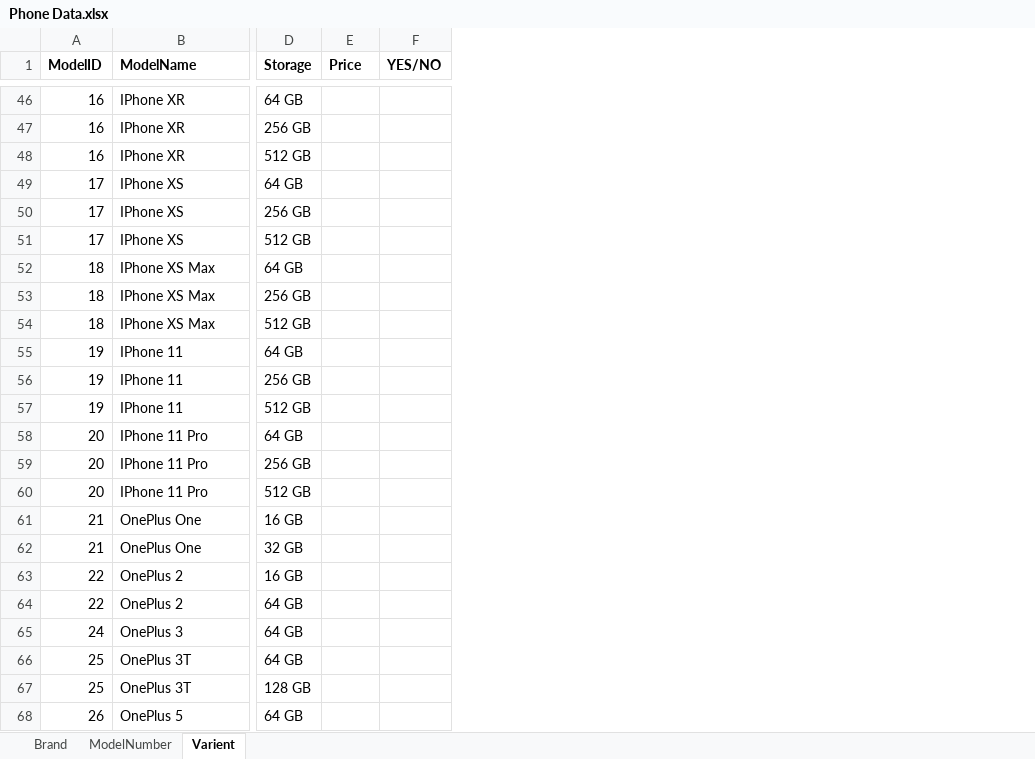
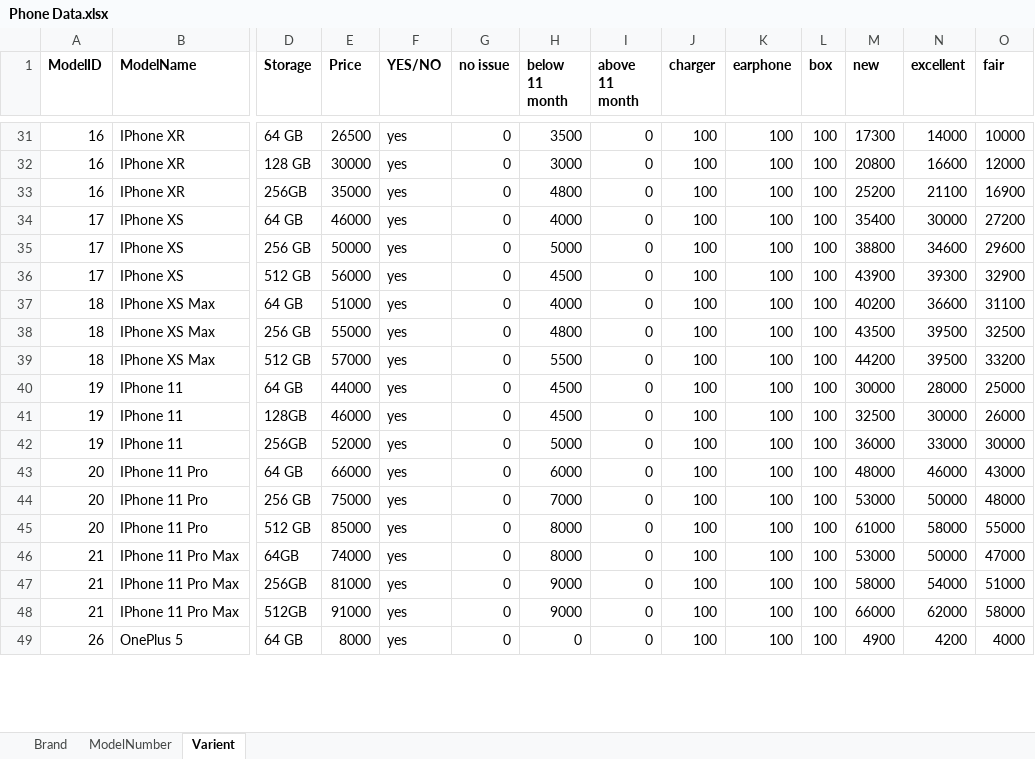
Before and after one commit to hiteshsankhat/CellSell, an Excel workbook: Phone Data.xlsx, sheet Varient, drawn as a sheet; only a part is shown, gaps mark what is left out; values as stored, in another font and other column widths than the file's, no borders; removed rows and columns are numbered as before the commit, all else as after; rows hold the shown columns only; the diff covers the shown part only; the diff names each change by its address in the sheet, - before the commit and + after, or states it on an @@ line.

```diff
--- a/Phone Data.xlsx (sheet Varient)
+++ b/Phone Data.xlsx (sheet Varient)
+column G (no issue), rows 31-45: all 0; row 49: 0
+column H (below 11 month), rows 31-45: 3500 | 3000 | 4800 | 4000 | 5000 | 4500 | 4000 | 4800 | 5500 | 4500 | 4500 | 5000 | 6000 | 7000 | 8000; row 49: 0
+column I (above 11 month), rows 31-45: all 0; row 49: 0
+column J (charger), rows 31-45: all 100; row 49: 100
+column K (earphone), rows 31-45: all 100; row 49: 100
+column L (box), rows 31-45: all 100; row 49: 100
+column M (new), rows 31-45: 17300 | 20800 | 25200 | 35400 | 38800 | 43900 | 40200 | 43500 | 44200 | 30000 | 32500 | 36000 | 48000 | 53000 | 61000; row 49: 4900
+column N (excellent), rows 31-45: 14000 | 16600 | 21100 | 30000 | 34600 | 39300 | 36600 | 39500 | 39500 | 28000 | 30000 | 33000 | 46000 | 50000 | 58000; row 49: 4200
+column O (fair), rows 31-45: 10000 | 12000 | 16900 | 27200 | 29600 | 32900 | 31100 | 32500 | 33200 | 25000 | 26000 | 30000 | 43000 | 48000 | 55000; row 49: 4000
-E31 (Price): (empty)
+E31 (Price): 26500
-F31:F45 (YES/NO): (empty)
+F31:F45 (YES/NO): yes
-D32 (Storage): 256 GB
+D32 (Storage): 128 GB
-E32 (Price): (empty)
+E32 (Price): 30000
-D33 (Storage): 512 GB
+D33 (Storage): 256GB
-E33 (Price): (empty)
+E33 (Price): 35000
-E34 (Price): (empty)
+E34 (Price): 46000
-E35 (Price): (empty)
+E35 (Price): 50000
-E36 (Price): (empty)
+E36 (Price): 56000
-E37 (Price): (empty)
+E37 (Price): 51000
-E38 (Price): (empty)
+E38 (Price): 55000
-E39 (Price): (empty)
+E39 (Price): 57000
-E40 (Price): (empty)
+E40 (Price): 44000
-D41 (Storage): 256 GB
+D41 (Storage): 128GB
-E41 (Price): (empty)
+E41 (Price): 46000
-D42 (Storage): 512 GB
+D42 (Storage): 256GB
-E42 (Price): (empty)
+E42 (Price): 52000
-E43 (Price): (empty)
+E43 (Price): 66000
-E44 (Price): (empty)
+E44 (Price): 75000
-E45 (Price): (empty)
+E45 (Price): 85000
-row 61: 21 | OnePlus One | 16 GB
-row 62: 21 | OnePlus One | 32 GB
-row 63: 22 | OnePlus 2 | 16 GB
-row 64: 22 | OnePlus 2 | 64 GB
-row 65: 24 | OnePlus 3 | 64 GB
-row 66: 25 | OnePlus 3T | 64 GB
-row 67: 25 | OnePlus 3T | 128 GB
+row 46: 21 | IPhone 11 Pro Max | 64GB | 74000 | yes | 0 | 8000 | 0 | 100 | 100 | 100 | 53000 | 50000 | 47000
+row 47: 21 | IPhone 11 Pro Max | 256GB | 81000 | yes | 0 | 9000 | 0 | 100 | 100 | 100 | 58000 | 54000 | 51000
+row 48: 21 | IPhone 11 Pro Max | 512GB | 91000 | yes | 0 | 9000 | 0 | 100 | 100 | 100 | 66000 | 62000 | 58000
-E49 (Price): (empty)
+E49 (Price): 8000
-F49 (YES/NO): (empty)
+F49 (YES/NO): yes
```
Also changed, not shown: 2 added rows, 17 removed rows and 103 edited cells elsewhere in this sheet, sheet ModelNumber, sheet Brand, 22 other files.
